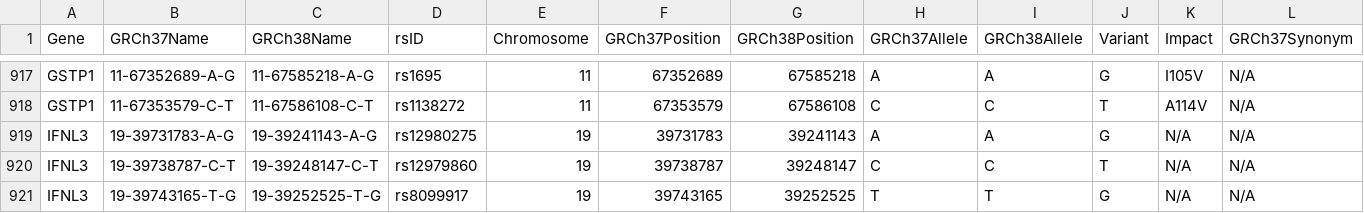
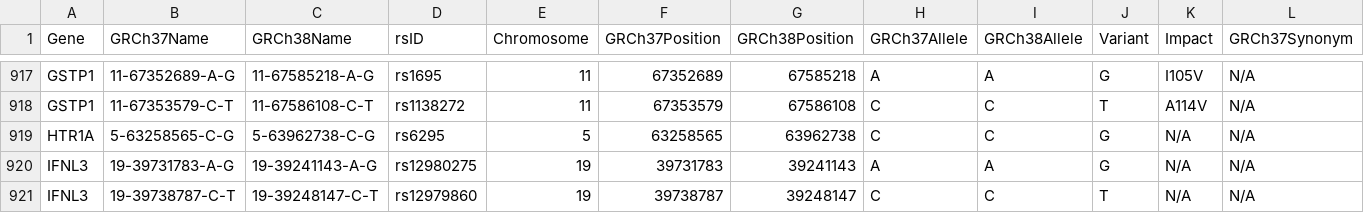
Before and after one commit to sbslee/pypgx, a CSV file: pypgx/api/data/variant-table.csv, drawn as a sheet; only a part is shown, gaps mark what is left out; the shorter side is filled out with more unchanged rows; rows hold the shown columns only; the diff names each change by its address in the sheet, - before the commit and + after, or states it on an @@ line.

```diff
--- a/pypgx/api/data/variant-table.csv
+++ b/pypgx/api/data/variant-table.csv
+row 919: HTR1A | 5-63258565-C-G | 5-63962738-C-G | rs6295 | 5 | 63258565 | 63962738 | C | C | G | N/A | N/A
```
Also changed, not shown: pypgx/api/data/allele-table.csv, pypgx/api/data/gene-table.csv, 4 other files.
